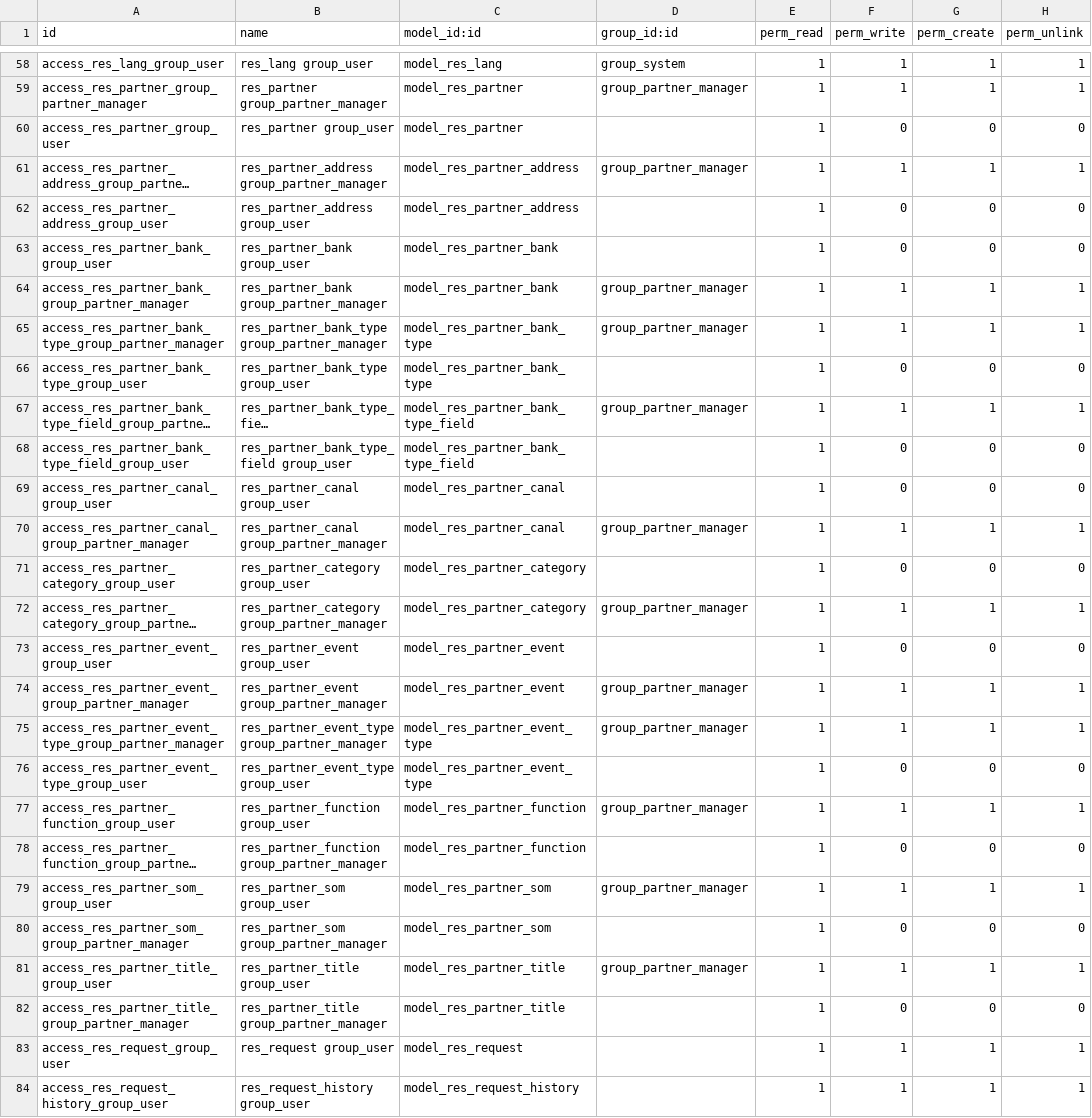
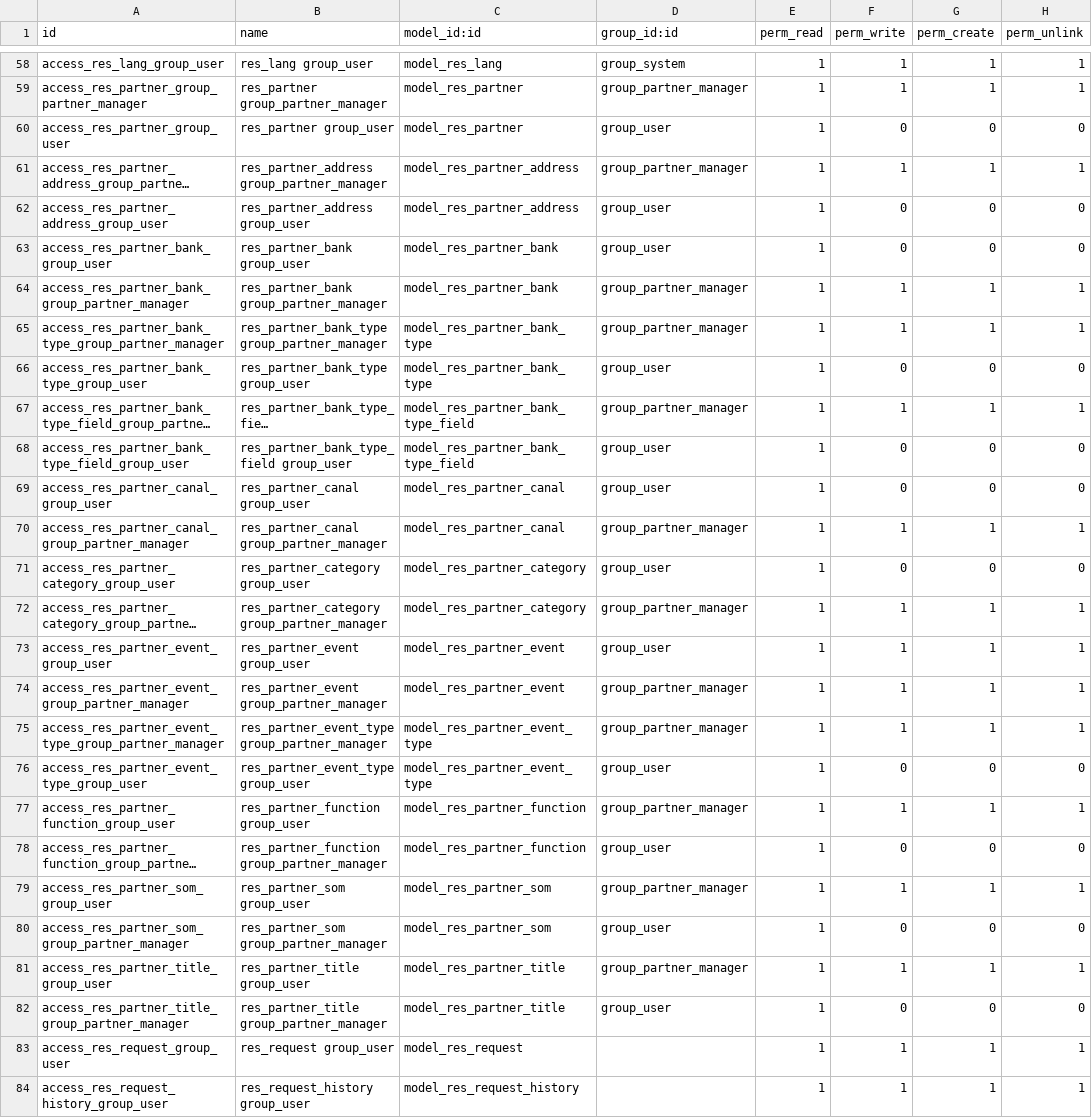
Before and after one commit to iw3hxn/server, a CSV file: bin/addons/base/security/ir.model.access.csv, drawn as a sheet; only a part is shown, gaps mark what is left out; long unchanged cells end in …; the diff names each change by its address in the sheet, - before the commit and + after, or states it on an @@ line.

```diff
--- a/bin/addons/base/security/ir.model.access.csv
+++ b/bin/addons/base/security/ir.model.access.csv
-D60 (group_id:id): (empty)
+D60 (group_id:id): group_user
-D62:D63 (group_id:id): (empty)
+D62:D63 (group_id:id): group_user
-D66 (group_id:id): (empty)
+D66 (group_id:id): group_user
-D68:D69 (group_id:id): (empty)
+D68:D69 (group_id:id): group_user
-D71 (group_id:id): (empty)
+D71 (group_id:id): group_user
-D73 (group_id:id): (empty)
+D73 (group_id:id): group_user
-F73 (perm_write): 0
+F73 (perm_write): 1
-G73 (perm_create): 0
+G73 (perm_create): 1
-H73 (perm_unlink): 0
+H73 (perm_unlink): 1
-D76 (group_id:id): (empty)
+D76 (group_id:id): group_user
-D78 (group_id:id): (empty)
+D78 (group_id:id): group_user
-D80 (group_id:id): (empty)
+D80 (group_id:id): group_user
-D82 (group_id:id): (empty)
+D82 (group_id:id): group_user
```
Also changed, not shown: 4 other files.
